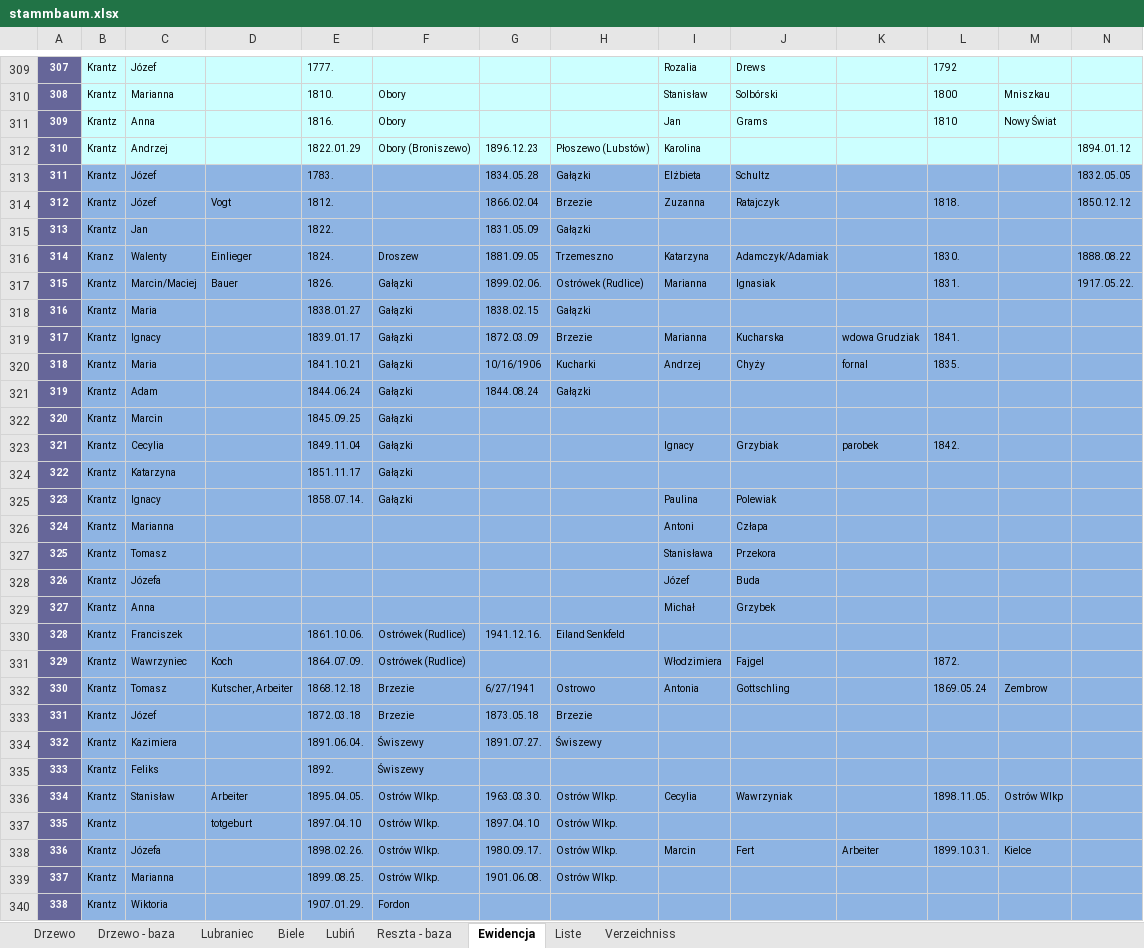
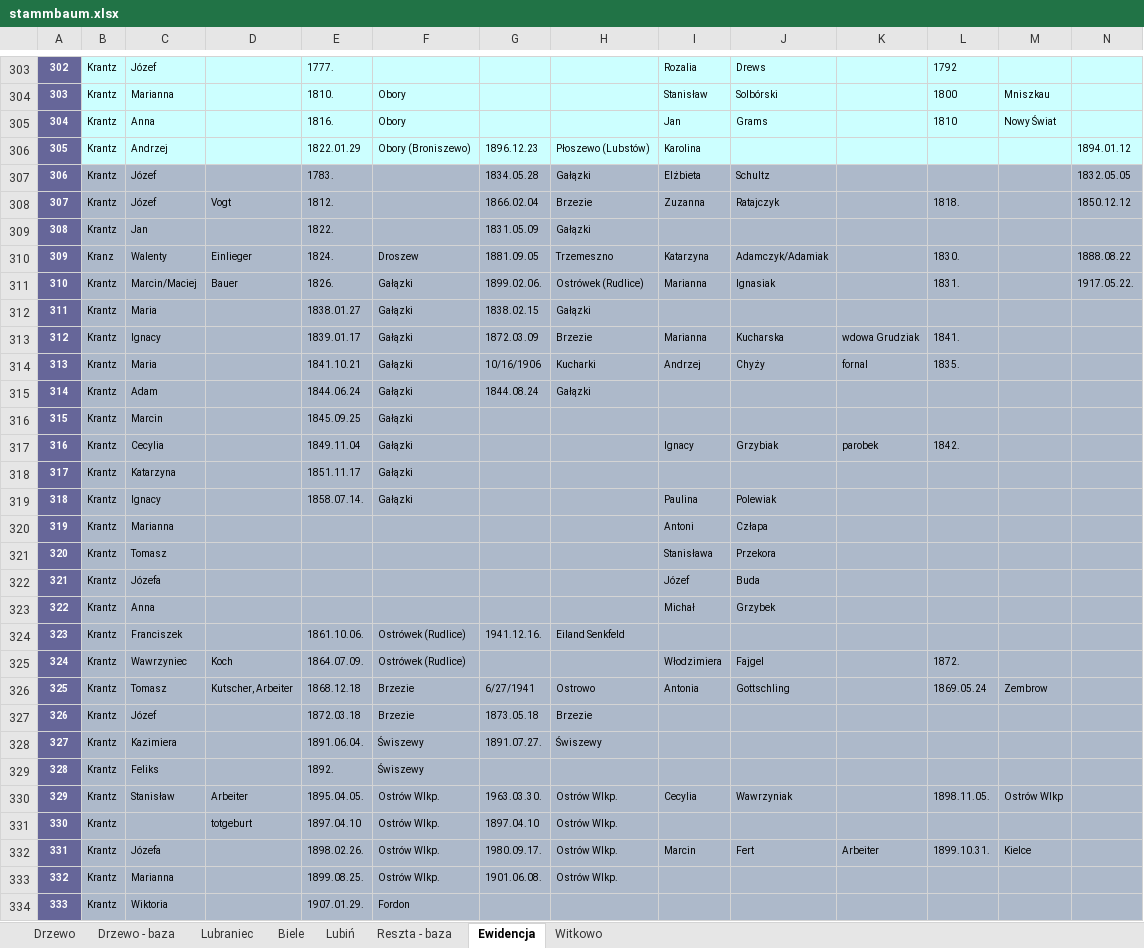
Before and after one commit to adamkrantz/homepage, an Excel workbook: bazy/stammbaum.xlsx, sheet Ewidencja, drawn as a sheet; only a part is shown, gaps mark what is left out; values as stored, in another font and other column widths than the file's, no borders; 1 other sheet too large or unreadable and not compared; addresses are those after the commit; the diff covers the shown part only; the diff names each change by its address in the sheet, - before the commit and + after, or states it on an @@ line.

```diff
--- a/bazy/stammbaum.xlsx (sheet Ewidencja)
+++ b/bazy/stammbaum.xlsx (sheet Ewidencja)
-sheet tab: Liste
-sheet tab: Verzeichniss
+sheet tab: Witkowo
@@ column A renumbered between rows 29 and 372 @@
-B307:N334 fill: #8EB4E3
+B307:N334 fill: #ADB9CA
```
Also changed, not shown: 3 added rows, 5 removed rows, 1 moved row, 5 edited cells and cell formats elsewhere in this sheet, sheet Drzewo - baza, sheet Reszta - baza, sheet Lubiń, sheet Lubraniec, sheet Biele, bazy/pakosc/numeracja.xlsx, 27 other files.
